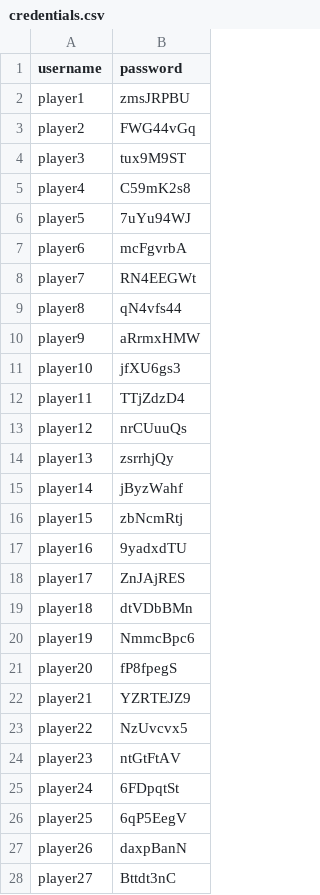
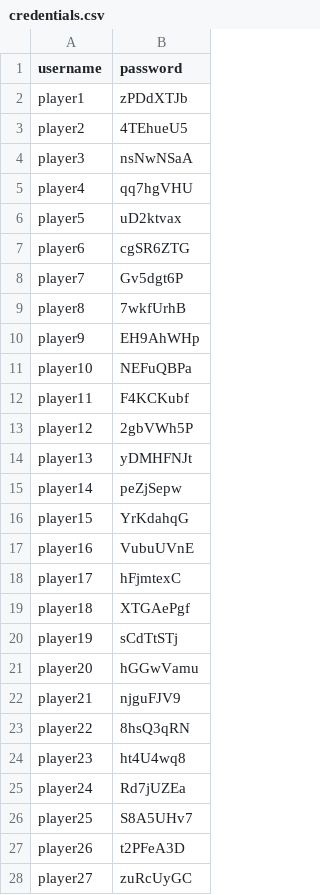
Before and after one commit to bugbiteme/openshift-space-challenge, a CSV file: credentials.csv, drawn as a sheet; only a part is shown; the diff covers the shown part only.

Commit message:
Update credentials.  Set gitea passwords.

```diff
--- a/credentials.csv
+++ b/credentials.csv
@@ -1,28 +1,28 @@
 username,password
-player1,zmsJRPBU
-player2,FWG44vGq
-player3,tux9M9ST
-player4,C59mK2s8
-player5,7uYu94WJ
-player6,mcFgvrbA
-player7,RN4EEGWt
-player8,qN4vfs44
-player9,aRrmxHMW
-player10,jfXU6gs3
-player11,TTjZdzD4
-player12,nrCUuuQs
-player13,zsrrhjQy
-player14,jByzWahf
-player15,zbNcmRtj
-player16,9yadxdTU
-player17,ZnJAjRES
-player18,dtVDbBMn
-player19,NmmcBpc6
-player20,fP8fpegS
-player21,YZRTEJZ9
-player22,NzUvcvx5
-player23,ntGtFtAV
-player24,6FDpqtSt
-player25,6qP5EegV
-player26,daxpBanN
-player27,Bttdt3nC
+player1,zPDdXTJb
+player2,4TEhueU5
+player3,nsNwNSaA
+player4,qq7hgVHU
+player5,uD2ktvax
+player6,cgSR6ZTG
+player7,Gv5dgt6P
+player8,7wkfUrhB
+player9,EH9AhWHp
+player10,NEFuQBPa
+player11,F4KCKubf
+player12,2gbVWh5P
+player13,yDMHFNJt
+player14,peZjSepw
+player15,YrKdahqG
+player16,VubuUVnE
+player17,hFjmtexC
+player18,XTGAePgf
+player19,sCdTtSTj
+player20,hGGwVamu
+player21,njguFJV9
+player22,8hsQ3qRN
+player23,ht4U4wq8
+player24,Rd7jUZEa
+player25,S8A5UHv7
+player26,t2PFeA3D
+player27,zuRcUyGC
```
Also changed, not shown: 73 edited cells elsewhere in this file, 5 other files.
